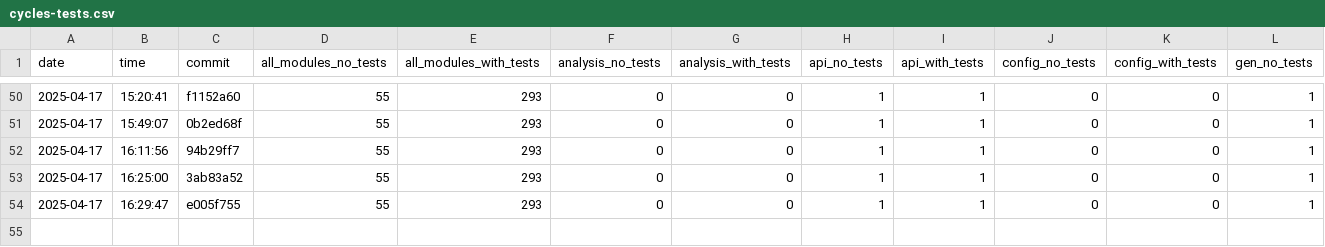
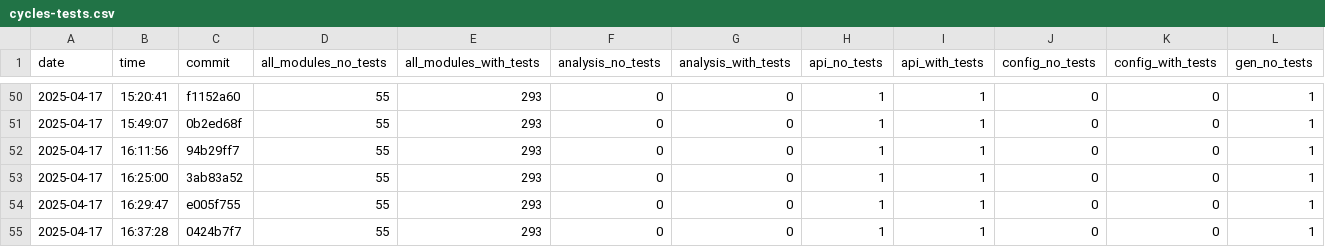
Before and after one commit to useocl/use, a CSV file: docs/cycles-tests.csv, drawn as a sheet; only a part is shown, gaps mark what is left out; rows hold the shown columns only; the diff names each change by its address in the sheet, - before the commit and + after, or states it on an @@ line.

```diff
--- a/docs/cycles-tests.csv
+++ b/docs/cycles-tests.csv
+row 55: 2025-04-17 | 16:37:28 | 0424b7f7 | 55 | 293 | 0 | 0 | 1 | 1 | 0 | 0 | 1
```
Also changed, not shown: docs/build-times.csv, docs/layer-violations.csv.
